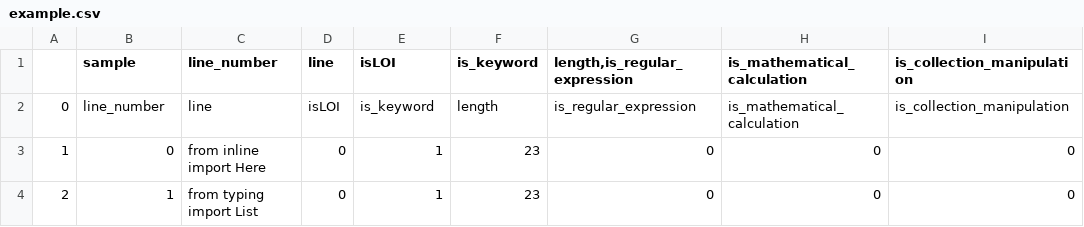
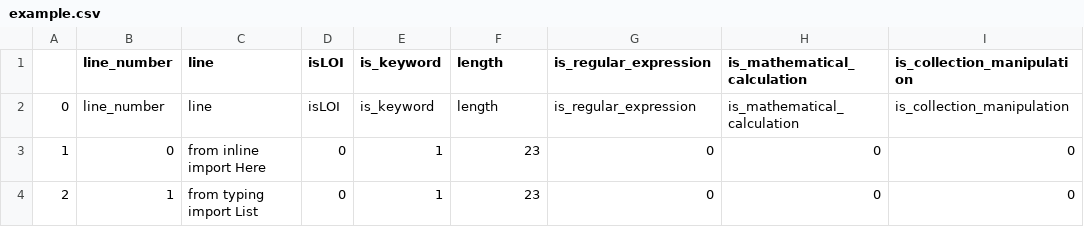
Before and after one commit to MichaelFortanely/InlineTesting, a CSV file: ml_model/example.csv, drawn as a sheet; only a part is shown; the diff names each change by its address in the sheet, - before the commit and + after, or states it on an @@ line.

```diff
--- a/ml_model/example.csv
+++ b/ml_model/example.csv
-B1: sample
+B1: line_number
-C1: line_number
+C1: line
-D1: line
+D1: isLOI
-E1: isLOI
+E1: is_keyword
-F1: is_keyword
+F1: length
-G1: length,is_regular_expression
+G1: is_regular_expression
```
Also changed, not shown: 1 other file.
